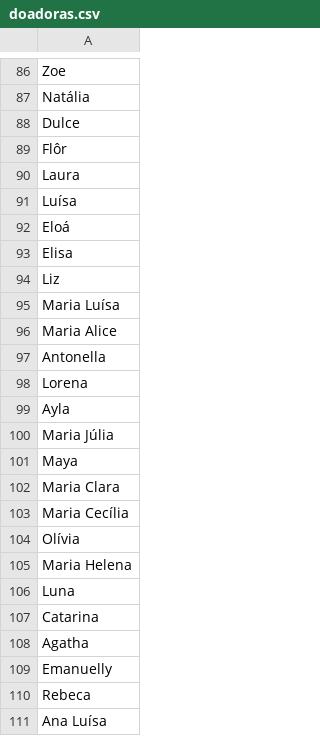
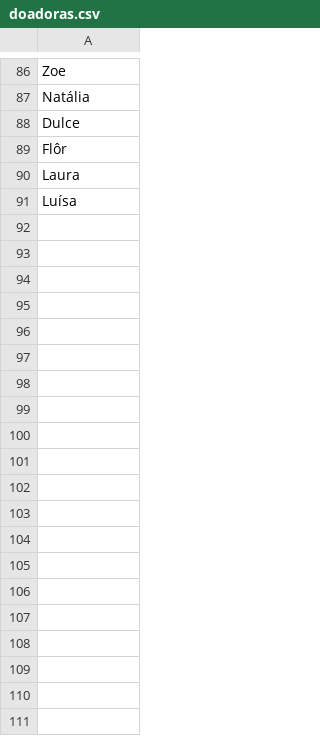
Before and after one commit to wbfreitas/fiap-datalake, a CSV file: csv-data/doadoras.csv, drawn as a sheet; only a part is shown, gaps mark what is left out; the diff covers the shown part only; the diff names each change by its address in the sheet, - before the commit and + after, or states it on an @@ line.

```diff
--- a/csv-data/doadoras.csv
+++ b/csv-data/doadoras.csv
-row 92: Eloá
-row 93: Elisa
-row 94: Liz
-row 95: Maria Luísa
-row 96: Maria Alice
-row 97: Antonella
-row 98: Lorena
-row 99: Ayla
-row 100: Maria Júlia
-row 101: Maya
-row 102: Maria Clara
-row 103: Maria Cecília
-row 104: Olívia
-row 105: Maria Helena
-row 106: Luna
-row 107: Catarina
-row 108: Agatha
-row 109: Emanuelly
-row 110: Rebeca
-row 111: Ana Luísa
```
Also changed, not shown: 35 removed rows elsewhere in this file, csv-data/blhs-estados.csv, csv-data/blhs.csv, 5 other files.
